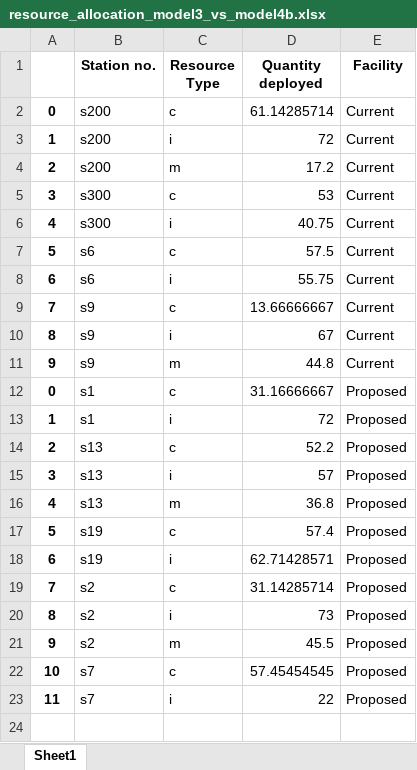
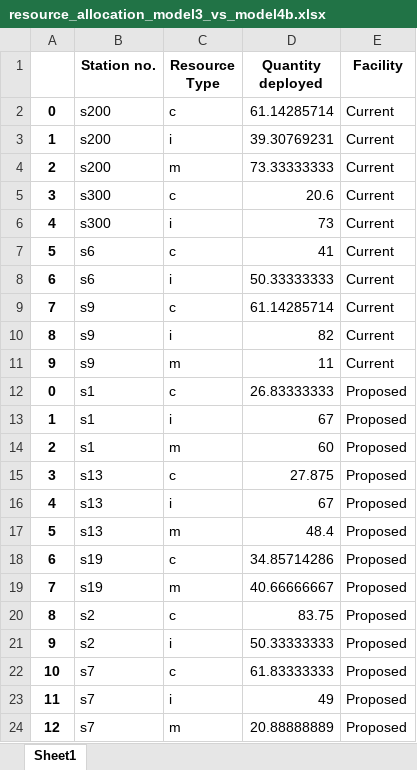
Before and after one commit to tanmoyie/MIP-Python-Lamoscad, an Excel workbook: data/processed/resource_allocation_model3_vs_model4b.xlsx, sheet Sheet1, drawn as a sheet; values as stored, in another font and other column widths than the file's, no borders; removed rows and columns are numbered as before the commit, all else as after; the diff names each change by its address in the sheet, - before the commit and + after, or states it on an @@ line.

```diff
--- a/data/processed/resource_allocation_model3_vs_model4b.xlsx (sheet Sheet1)
+++ b/data/processed/resource_allocation_model3_vs_model4b.xlsx (sheet Sheet1)
-D3 (Quantity deployed): 72
+D3 (Quantity deployed): 39.30769231
-D4 (Quantity deployed): 17.2
+D4 (Quantity deployed): 73.33333333
-D5 (Quantity deployed): 53
+D5 (Quantity deployed): 20.6
-D6 (Quantity deployed): 40.75
+D6 (Quantity deployed): 73
-D7 (Quantity deployed): 57.5
+D7 (Quantity deployed): 41
-D8 (Quantity deployed): 55.75
+D8 (Quantity deployed): 50.33333333
-D9 (Quantity deployed): 13.66666667
+D9 (Quantity deployed): 61.14285714
-D10 (Quantity deployed): 67
+D10 (Quantity deployed): 82
-D11 (Quantity deployed): 44.8
+D11 (Quantity deployed): 11
-D12 (Quantity deployed): 31.16666667
+D12 (Quantity deployed): 26.83333333
-D13 (Quantity deployed): 72
+D13 (Quantity deployed): 67
+row 14: 2 | s1 | m | 60 | Proposed
@@ column A renumbered between rows 15 and 21 @@
-D15 (Quantity deployed): 52.2
+D15 (Quantity deployed): 27.875
-D16 (Quantity deployed): 57
+D16 (Quantity deployed): 67
-D17 (Quantity deployed): 36.8
+D17 (Quantity deployed): 48.4
-D18 (Quantity deployed): 57.4
+D18 (Quantity deployed): 34.85714286
-C19 (Resource Type): i
+C19 (Resource Type): m
-D19 (Quantity deployed): 62.71428571
+D19 (Quantity deployed): 40.66666667
-D20 (Quantity deployed): 31.14285714
+D20 (Quantity deployed): 83.75
-D21 (Quantity deployed): 73
+D21 (Quantity deployed): 50.33333333
-row 21: 9 | s2 | m | 45.5 | Proposed
-D22 (Quantity deployed): 57.45454545
+D22 (Quantity deployed): 61.83333333
-D23 (Quantity deployed): 22
+D23 (Quantity deployed): 49
+row 24: 12 | s7 | m | 20.88888889 | Proposed
```
Also changed, not shown: 37 other files.
